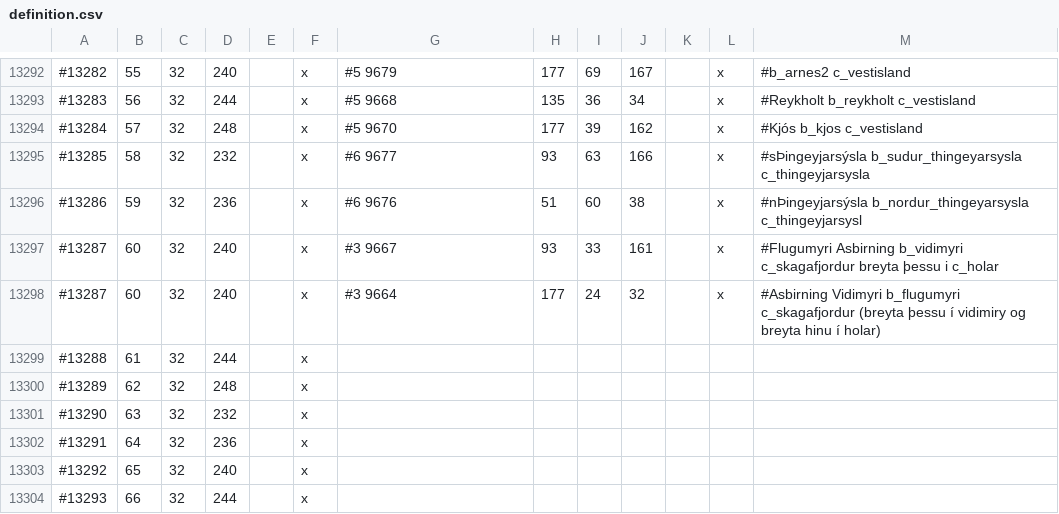
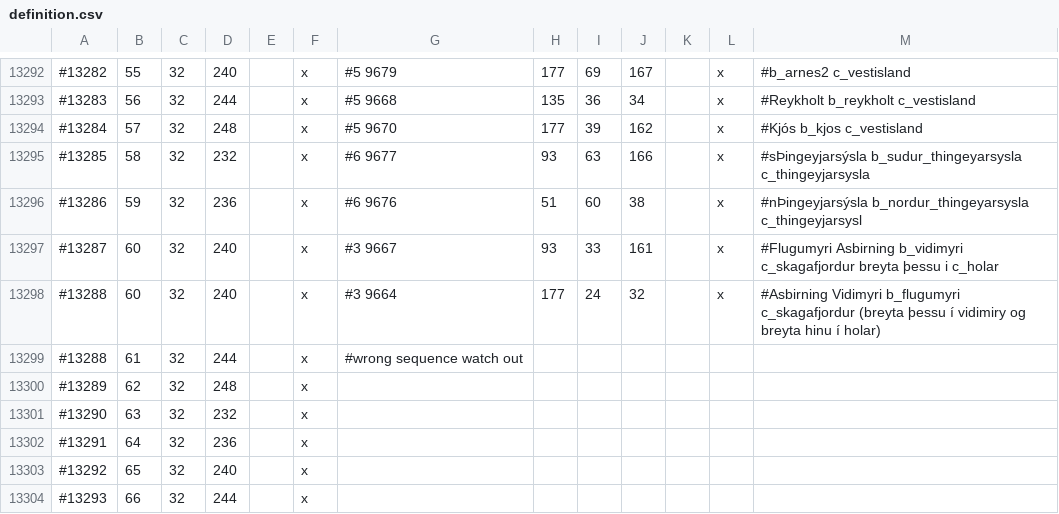
Before and after one commit to Duergur/Old-Covenant, a CSV file: map_data/definition.csv, drawn as a sheet; only a part is shown, gaps mark what is left out.

Commit message:
noticed sequence was incorrect. not sure if vanilla issue or caused by me

```diff
--- a/map_data/definition.csv
+++ b/map_data/definition.csv
@@ -13297,4 +13297,4 @@
 #13287;60;32;240;;x; #3 9667;93;33;161;;x; #Flugumyri Asbirning b_vidimyri c_skagafjordur breyta þessu i c_holar
-#13287;60;32;240;;x; #3 9664;177;24;32;;x; #Asbirning Vidimyri b_flugumyri c_skagafjordur (breyta þessu í vidimiry og breyta hinu í holar)
-#13288;61;32;244;;x;
+#13288;60;32;240;;x; #3 9664;177;24;32;;x; #Asbirning Vidimyri b_flugumyri c_skagafjordur (breyta þessu í vidimiry og breyta hinu í holar)
+#13288;61;32;244;;x; #wrong sequence watch out
 #13289;62;32;248;;x;
```
